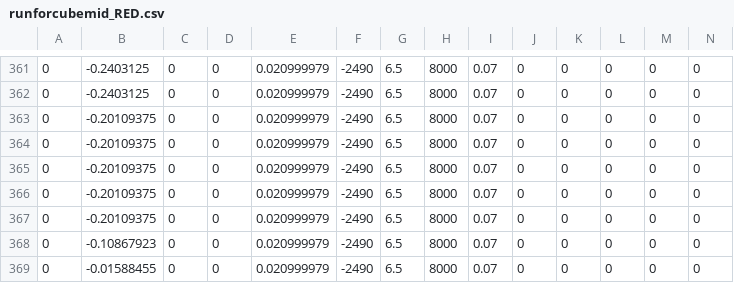
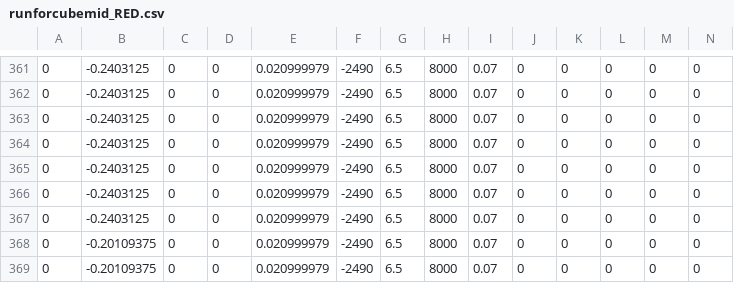
Before and after one commit to FRCTeam107/2023Robot, a CSV file: src/main/deploy/runforcubemid_RED.csv, drawn as a sheet; only a part is shown, gaps mark what is left out; the shorter side is filled out with more unchanged rows; rows hold the shown columns only; the diff names each change by its address in the sheet, - before the commit and + after, or states it on an @@ line.

```diff
--- a/src/main/deploy/runforcubemid_RED.csv
+++ b/src/main/deploy/runforcubemid_RED.csv
+row 363: 0 | -0.2403125 | 0 | 0 | 0.020999979 | -2490 | 6.5 | 8000 | 0.07 | 0 | 0 | 0 | 0 | 0
+row 364: 0 | -0.2403125 | 0 | 0 | 0.020999979 | -2490 | 6.5 | 8000 | 0.07 | 0 | 0 | 0 | 0 | 0
+row 365: 0 | -0.2403125 | 0 | 0 | 0.020999979 | -2490 | 6.5 | 8000 | 0.07 | 0 | 0 | 0 | 0 | 0
+row 366: 0 | -0.2403125 | 0 | 0 | 0.020999979 | -2490 | 6.5 | 8000 | 0.07 | 0 | 0 | 0 | 0 | 0
+row 367: 0 | -0.2403125 | 0 | 0 | 0.020999979 | -2490 | 6.5 | 8000 | 0.07 | 0 | 0 | 0 | 0 | 0
```
Also changed, not shown: src/main/deploy/runforcubemid_BLUE.csv, 3 other files.
